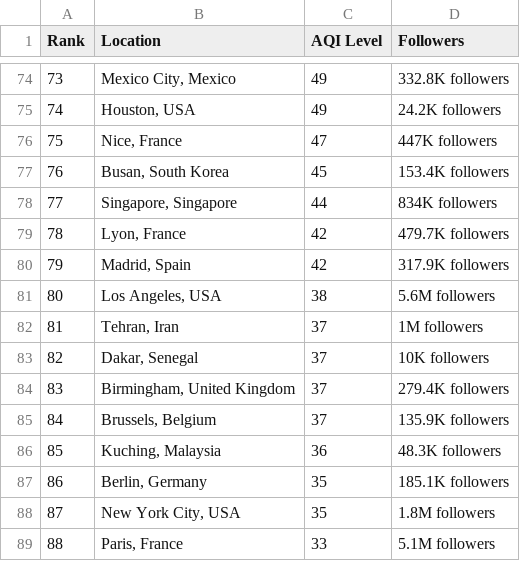
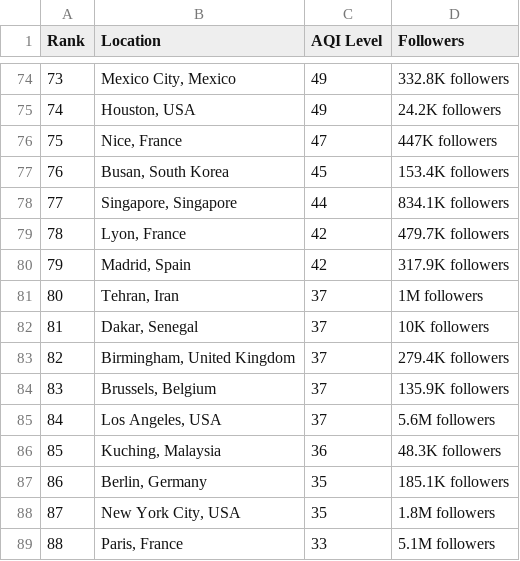
Before and after one commit to dipunew/Most-Polluted-Cities-in-The-World, a CSV file: air-quality.csv, drawn as a sheet; only a part is shown, gaps mark what is left out; removed rows and columns are numbered as before the commit, all else as after; the diff covers the shown part only; the diff names each change by its address in the sheet, - before the commit and + after, or states it on an @@ line.

```diff
--- a/air-quality.csv
+++ b/air-quality.csv
@@ column A (Rank) renumbered between rows 5 and 84 @@
-D78 (Followers): 834K followers
+D78 (Followers): 834.1K followers
-row 81: 80 | Los Angeles, USA | 38 | 5.6M followers
+row 85: 84 | Los Angeles, USA | 37 | 5.6M followers
```
Also changed, not shown: 3 added rows, 3 removed rows and 6 edited cells elsewhere in this file.
